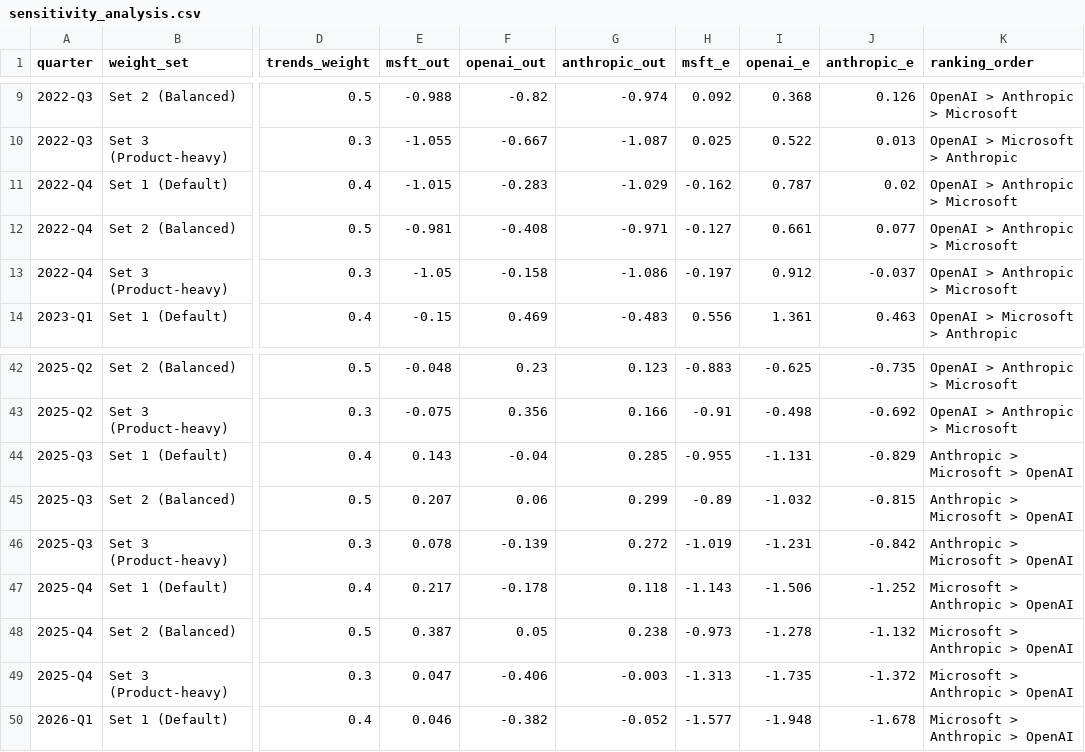
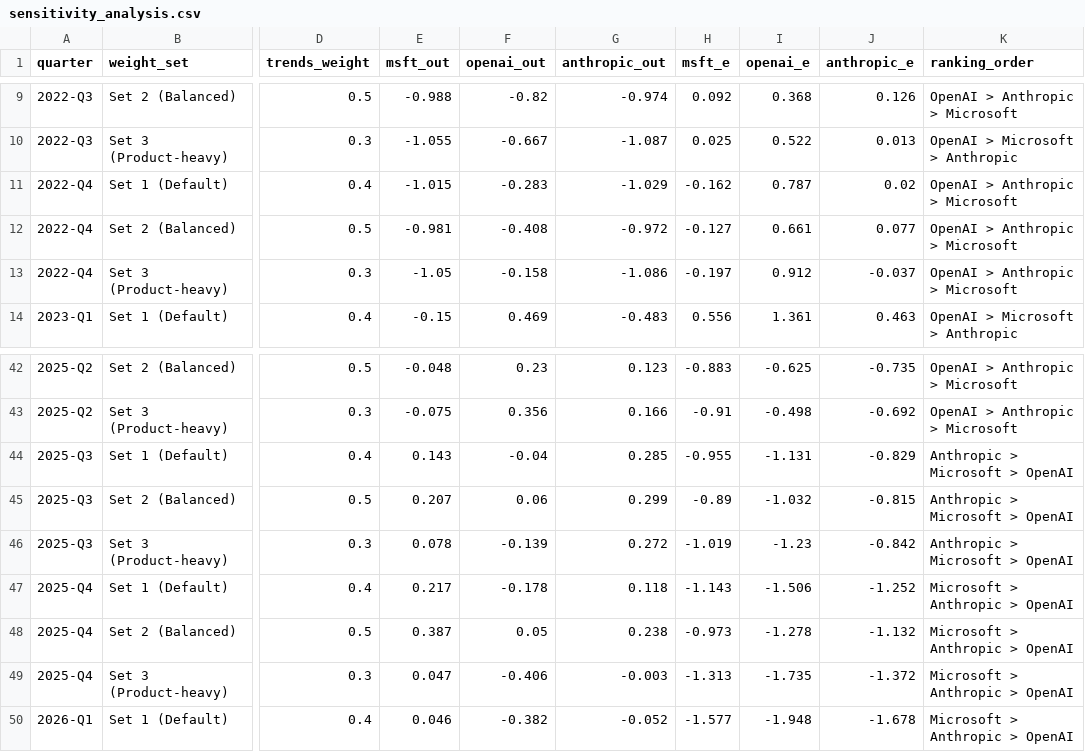
Before and after one commit to tienspz/AICOR, a CSV file: data/processed/sensitivity_analysis.csv, drawn as a sheet; only a part is shown, gaps mark what is left out; the diff names each change by its address in the sheet, - before the commit and + after, or states it on an @@ line.

```diff
--- a/data/processed/sensitivity_analysis.csv
+++ b/data/processed/sensitivity_analysis.csv
-G12 (anthropic_out): -0.971
+G12 (anthropic_out): -0.972
-I46 (openai_e): -1.231
+I46 (openai_e): -1.23
```
Also changed, not shown: data/cleaned/stock_msft_clean.csv, data/processed/fact_quarterly.csv, 6 other files.
